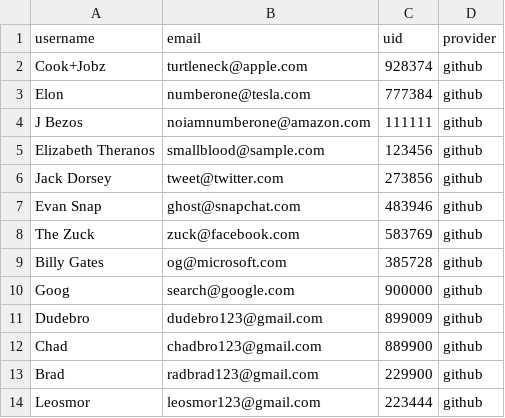
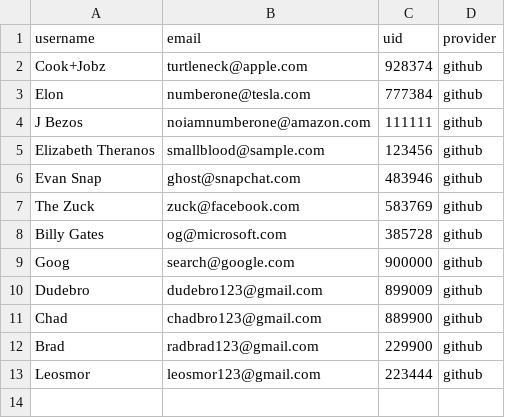
Before and after one commit to Ada-C12/betsy, a CSV file: db/seed_data/merchants.csv, drawn as a sheet.

```diff
--- a/db/seed_data/merchants.csv
+++ b/db/seed_data/merchants.csv
@@ -5,3 +5,2 @@ J Bezos,noiamnumberone@amazon.com,111111,github
 Elizabeth Theranos,smallblood@sample.com,123456,github
-Jack Dorsey,tweet@twitter.com,273856,github
 Evan Snap,ghost@snapchat.com,483946,github
```
Also changed, not shown: db/seed_data/products.csv, 1 other file.
